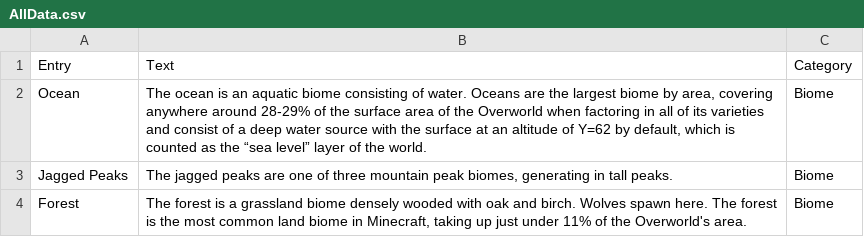
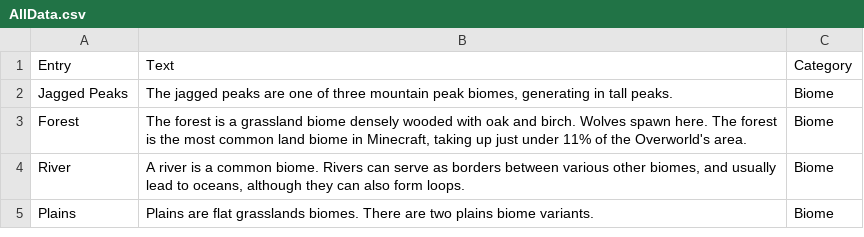
Before and after one commit to ClovertaTheTrilobita/mcwiki-beta, a CSV file: mcwiki/src/data/sum/AllData.csv, drawn as a sheet; only a part is shown; the shorter side is filled out with more unchanged rows; the diff names each change by its address in the sheet, - before the commit and + after, or states it on an @@ line.

```diff
--- a/mcwiki/src/data/sum/AllData.csv
+++ b/mcwiki/src/data/sum/AllData.csv
-row 2: Ocean | The ocean is an aquatic biome consisting of water. Oceans are the largest biome by area, covering anywhere around 28-29% of the surface area of the Overworld when factoring in all of its varieties and consist of a deep water source with the surface at an altitude of Y=62 by default, which is counted as the “sea level” layer of the world. | Biome
```
Also changed, not shown: 3 other files.
